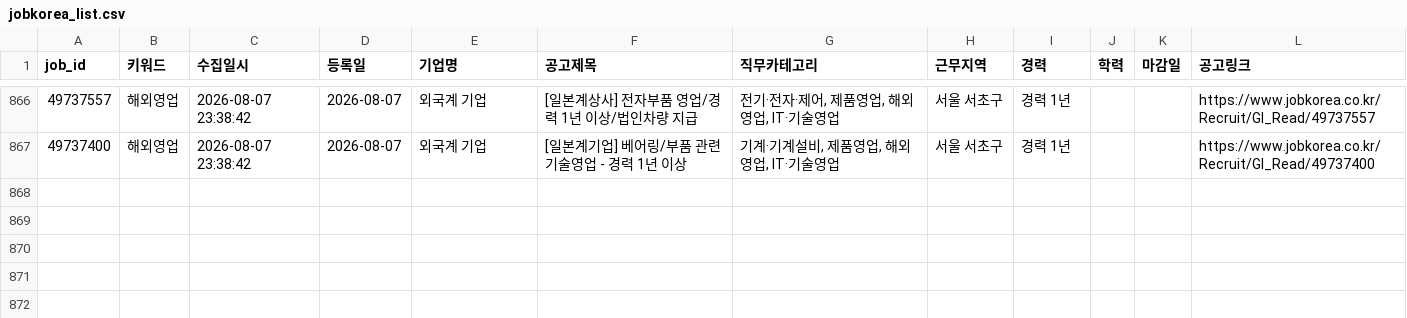
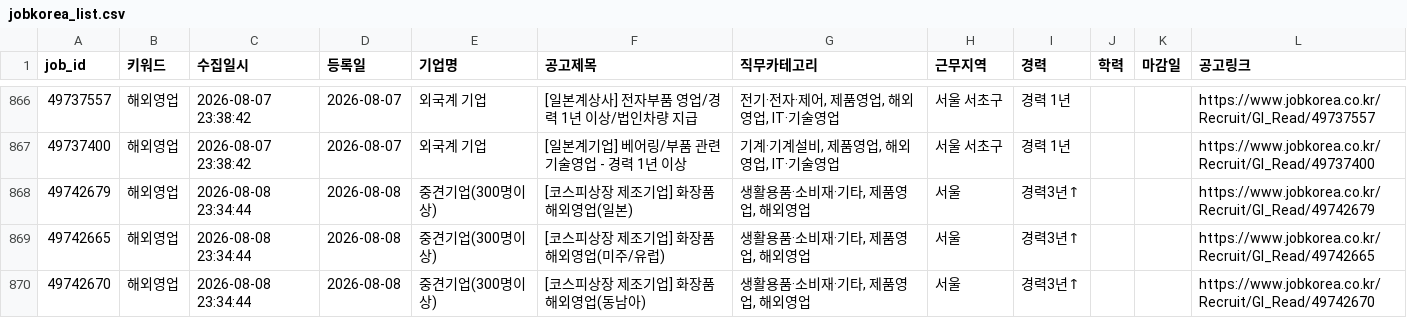
Before and after one commit to djgeum/RunETF, a CSV file: .github/job.bot/jobkorea_list.csv, drawn as a sheet; only a part is shown, gaps mark what is left out; the diff names each change by its address in the sheet, - before the commit and + after, or states it on an @@ line.

```diff
--- a/.github/job.bot/jobkorea_list.csv
+++ b/.github/job.bot/jobkorea_list.csv
+row 868: 49742679 | 해외영업 | 2026-08-08 23:34:44 | 2026-08-08 | 중견기업(300명이상) | [코스피상장 제조기업] 화장품 해외영업(일본) | 생활용품·소비재·기타, 제품영업, 해외영업 | 서울 | 경력3년↑ |  |  | https://www.jobkorea.co.kr/Recruit/GI_Read/49742679
+row 869: 49742665 | 해외영업 | 2026-08-08 23:34:44 | 2026-08-08 | 중견기업(300명이상) | [코스피상장 제조기업] 화장품 해외영업(미주/유럽) | 생활용품·소비재·기타, 제품영업, 해외영업 | 서울 | 경력3년↑ |  |  | https://www.jobkorea.co.kr/Recruit/GI_Read/49742665
+row 870: 49742670 | 해외영업 | 2026-08-08 23:34:44 | 2026-08-08 | 중견기업(300명이상) | [코스피상장 제조기업] 화장품 해외영업(동남아) | 생활용품·소비재·기타, 제품영업, 해외영업 | 서울 | 경력3년↑ |  |  | https://www.jobkorea.co.kr/Recruit/GI_Read/49742670
```
Also changed, not shown: .github/job.bot/peoplenjob_list.csv, .github/job.bot/peoplenjob_main.csv, 1 other file.
